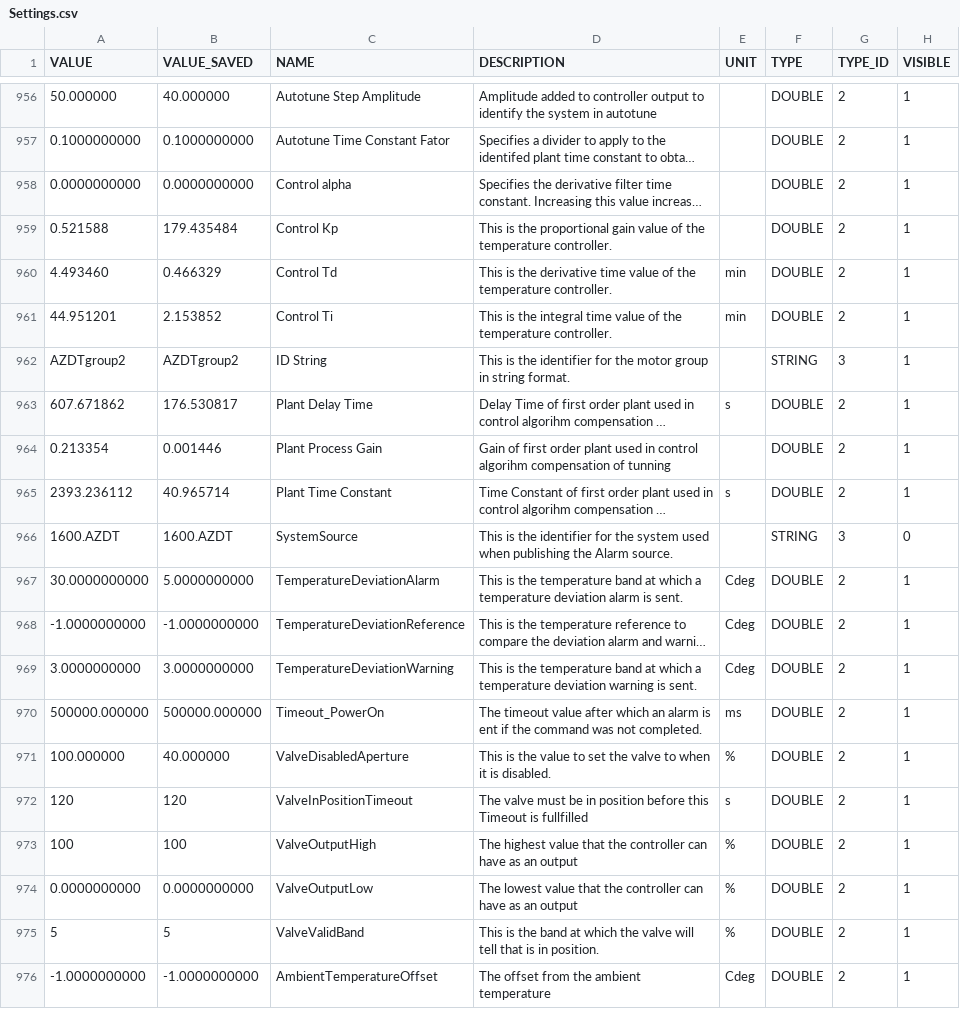
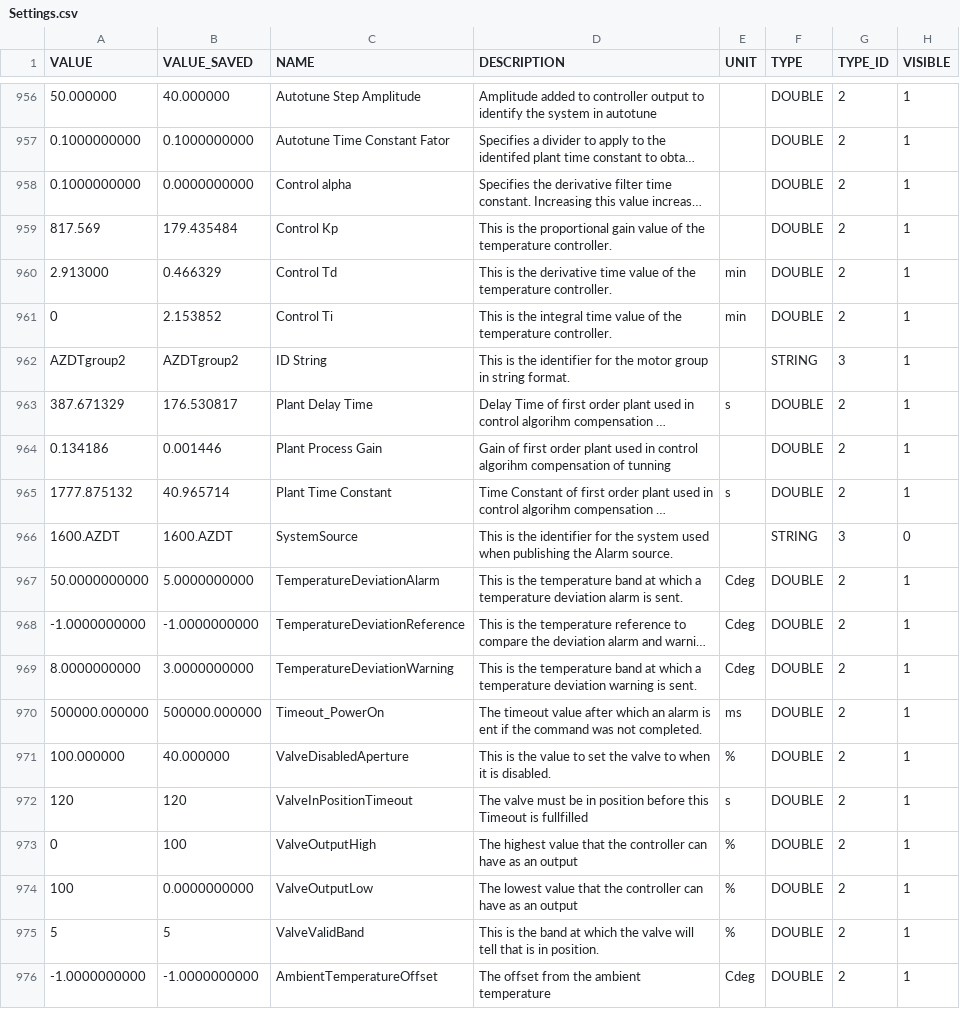
Before and after one commit to lsst-ts/ts_llconfig_mtcs, a CSV file: MTMount/Settings.csv, drawn as a sheet; only a part is shown, gaps mark what is left out; long unchanged cells end in …; the diff covers the shown part only; the diff names each change by its address in the sheet, - before the commit and + after, or states it on an @@ line.

Commit message:
Files committed automatically by /home/lsst/LSST/mariadb-docker/settingsBackupCommit.sh script.

```diff
--- a/MTMount/Settings.csv
+++ b/MTMount/Settings.csv
-A958 (VALUE): 0.0000000000
+A958 (VALUE): 0.1000000000
-A959 (VALUE): 0.521588
+A959 (VALUE): 817.569
-A960 (VALUE): 4.493460
+A960 (VALUE): 2.913000
-A961 (VALUE): 44.951201
+A961 (VALUE): 0
-A963 (VALUE): 607.671862
+A963 (VALUE): 387.671329
-A964 (VALUE): 0.213354
+A964 (VALUE): 0.134186
-A965 (VALUE): 2393.236112
+A965 (VALUE): 1777.875132
-A967 (VALUE): 30.0000000000
+A967 (VALUE): 50.0000000000
-A969 (VALUE): 3.0000000000
+A969 (VALUE): 8.0000000000
-A973 (VALUE): 100
+A973 (VALUE): 0
-A974 (VALUE): 0.0000000000
+A974 (VALUE): 100
```
Also changed, not shown: 10 edited cells elsewhere in this file.
